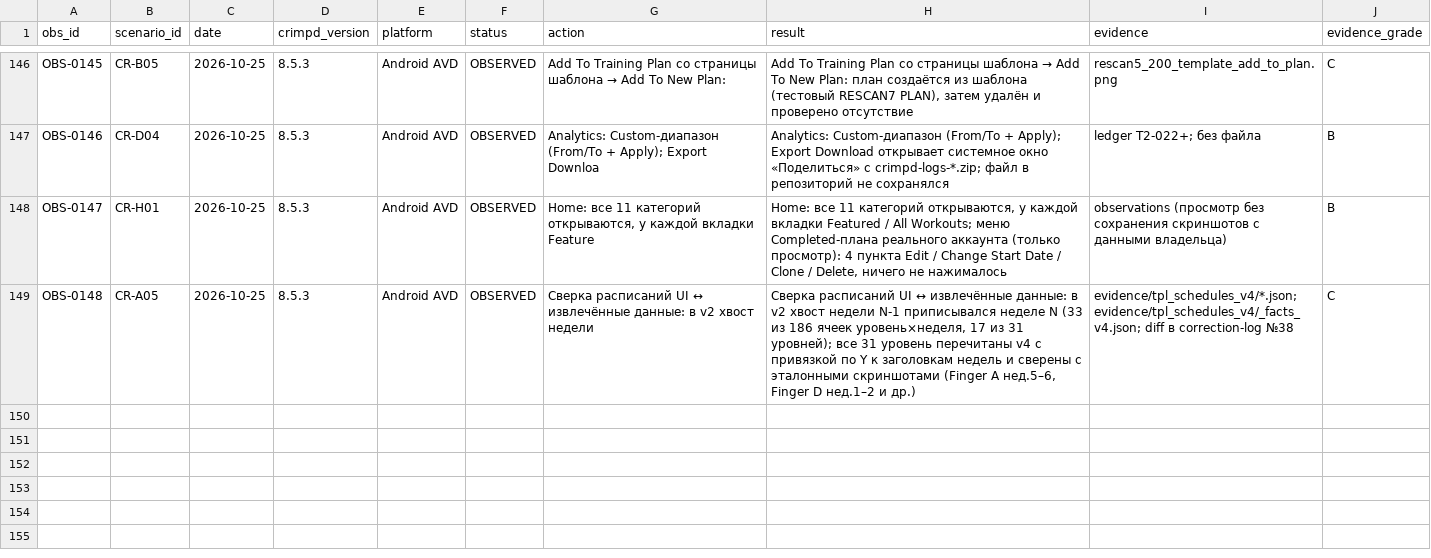
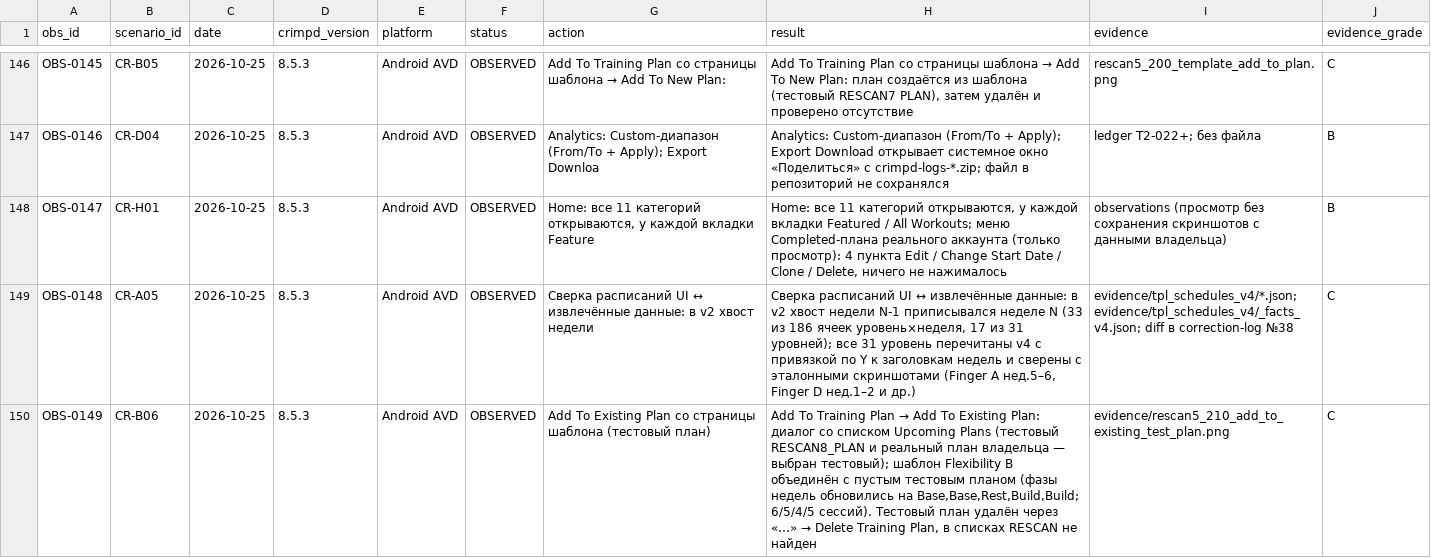
Before and after one commit to bimoool/pullup-trainer-bot, a CSV file: docs/research/crimpd-rescan-20261021/observations.csv, drawn as a sheet; only a part is shown, gaps mark what is left out; the diff names each change by its address in the sheet, - before the commit and + after, or states it on an @@ line.

```diff
--- a/docs/research/crimpd-rescan-20261021/observations.csv
+++ b/docs/research/crimpd-rescan-20261021/observations.csv
+row 150: OBS-0149 | CR-B06 | 2026-10-25 | 8.5.3 | Android AVD | OBSERVED | Add To Existing Plan со страницы шаблона (тестовый план) | Add To Training Plan → Add To Existing Plan: диалог со списком Upcoming Plans (тестовый RESCAN8_PLAN и реальный план владельца — выбран тестовый); шаблон Flexibility B объединён с пустым тестовым планом (фазы недель обновились на Base,Base,Rest,Build,Build; 6/5/4/5 сессий). Тестовый план удалён через «…» → Delete Training Plan, в списках RESCAN не найден | evidence/rescan5_210_add_to_existing_test_plan.png | C
```
Also changed, not shown: 3 other files.
